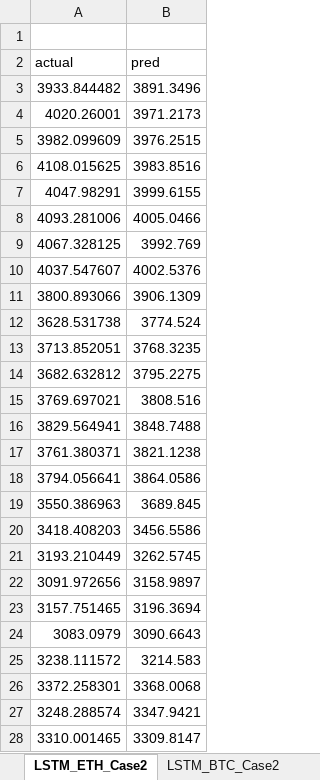
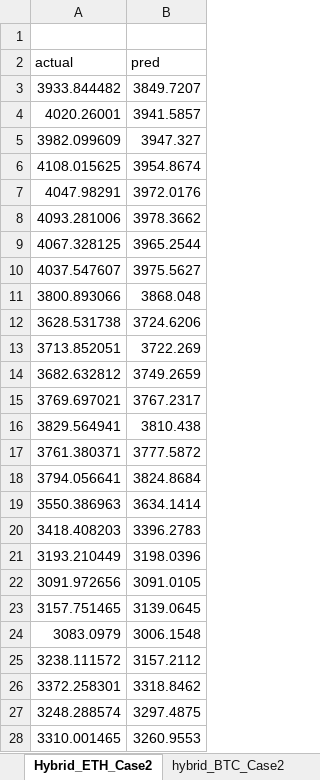
Before and after one commit to amjed87/doc, an Excel workbook: Practical/hybrid-LSTM-bidLSTM-GRU/correlation coefficient.xlsx, sheet Hybrid_ETH_Case2, drawn as a sheet; only a part is shown; values as stored, in another font and other column widths than the file's, no borders; charts and pictures not drawn; the diff covers the shown part only; the diff names each change by its address in the sheet, - before the commit and + after, or states it on an @@ line.

```diff
--- a/Practical/hybrid-LSTM-bidLSTM-GRU/correlation coefficient.xlsx (sheet Hybrid_ETH_Case2)
+++ b/Practical/hybrid-LSTM-bidLSTM-GRU/correlation coefficient.xlsx (sheet Hybrid_ETH_Case2)
-sheet tab: LSTM_ETH_Case2
+sheet tab: Hybrid_ETH_Case2
-sheet tab: LSTM_BTC_Case2
+sheet tab: hybrid_BTC_Case2
-B3 (pred): 3891.3496
+B3 (pred): 3849.7207
-B4 (pred): 3971.2173
+B4 (pred): 3941.5857
-B5 (pred): 3976.2515
+B5 (pred): 3947.327
-B6 (pred): 3983.8516
+B6 (pred): 3954.8674
-B7 (pred): 3999.6155
+B7 (pred): 3972.0176
-B8 (pred): 4005.0466
+B8 (pred): 3978.3662
-B9 (pred): 3992.769
+B9 (pred): 3965.2544
-B10 (pred): 4002.5376
+B10 (pred): 3975.5627
-B11 (pred): 3906.1309
+B11 (pred): 3868.048
-B12 (pred): 3774.524
+B12 (pred): 3724.6206
-B13 (pred): 3768.3235
+B13 (pred): 3722.269
-B14 (pred): 3795.2275
+B14 (pred): 3749.2659
-B15 (pred): 3808.516
+B15 (pred): 3767.2317
-B16 (pred): 3848.7488
+B16 (pred): 3810.438
-B17 (pred): 3821.1238
+B17 (pred): 3777.5872
-B18 (pred): 3864.0586
+B18 (pred): 3824.8684
-B19 (pred): 3689.845
+B19 (pred): 3634.1414
-B20 (pred): 3456.5586
+B20 (pred): 3396.2783
-B21 (pred): 3262.5745
+B21 (pred): 3198.0396
-B22 (pred): 3158.9897
+B22 (pred): 3091.0105
-B23 (pred): 3196.3694
+B23 (pred): 3139.0645
-B24 (pred): 3090.6643
+B24 (pred): 3006.1548
-B25 (pred): 3214.583
+B25 (pred): 3157.2112
-B26 (pred): 3368.0068
+B26 (pred): 3318.8462
-B27 (pred): 3347.9421
+B27 (pred): 3297.4875
-B28 (pred): 3309.8147
+B28 (pred): 3260.9553
```
Also changed, not shown: 350 edited cells elsewhere in this sheet, sheet hybrid_BTC_Case2, sheet hybrid_BTC_Case1, sheet hybrid_ETH_Case1, other sheet tabs, charts or pictures, Practical/GRU/correlation coefficient.xlsx, Practical/bidLSTM/correlation coefficient.xlsx, 35 other files.
